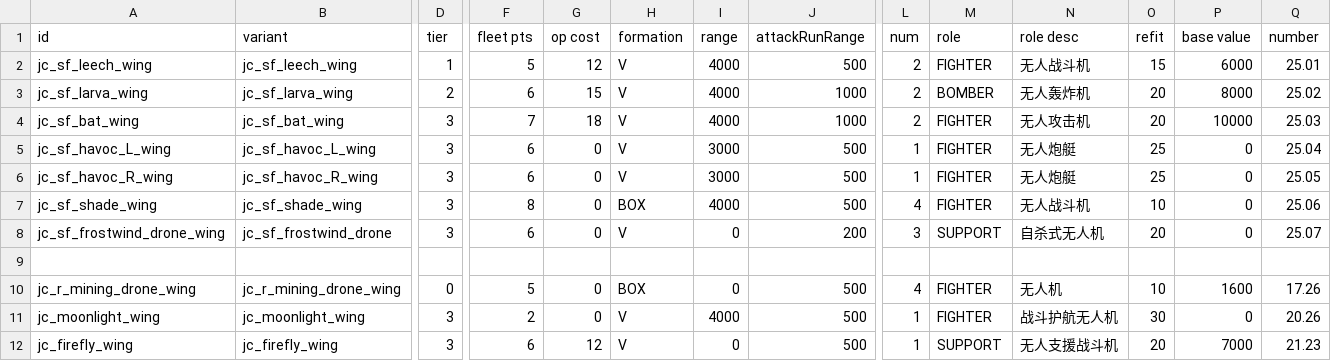
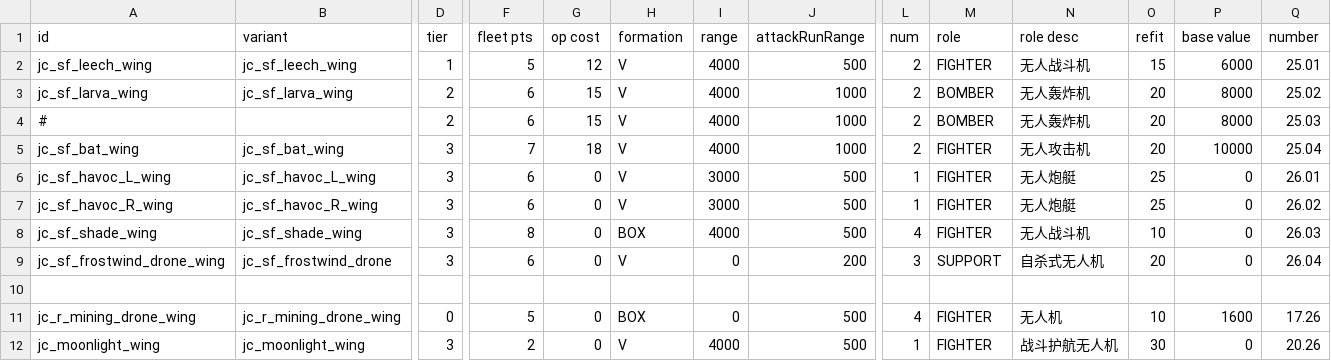
Before and after one commit to JCan2233/SF, a CSV file: data/hulls/wing_data.csv, drawn as a sheet; only a part is shown, gaps mark what is left out; the shorter side is filled out with more unchanged rows; addresses are those after the commit; rows hold the shown columns only; the diff names each change by its address in the sheet, - before the commit and + after, or states it on an @@ line.

```diff
--- a/data/hulls/wing_data.csv
+++ b/data/hulls/wing_data.csv
+row 4: # |  | 2 | 6 | 15 | V | 4000 | 1000 | 2 | BOMBER | 无人轰炸机 | 20 | 8000 | 25.03
-Q5 (number): 25.03
+Q5 (number): 25.04
-Q6 (number): 25.04
+Q6 (number): 26.01
-Q7 (number): 25.05
+Q7 (number): 26.02
-Q8 (number): 25.06
+Q8 (number): 26.03
-Q9 (number): 25.07
+Q9 (number): 26.04
```
Also changed, not shown: data/hulls/ship_data.csv, data/strings/descriptions.csv.
